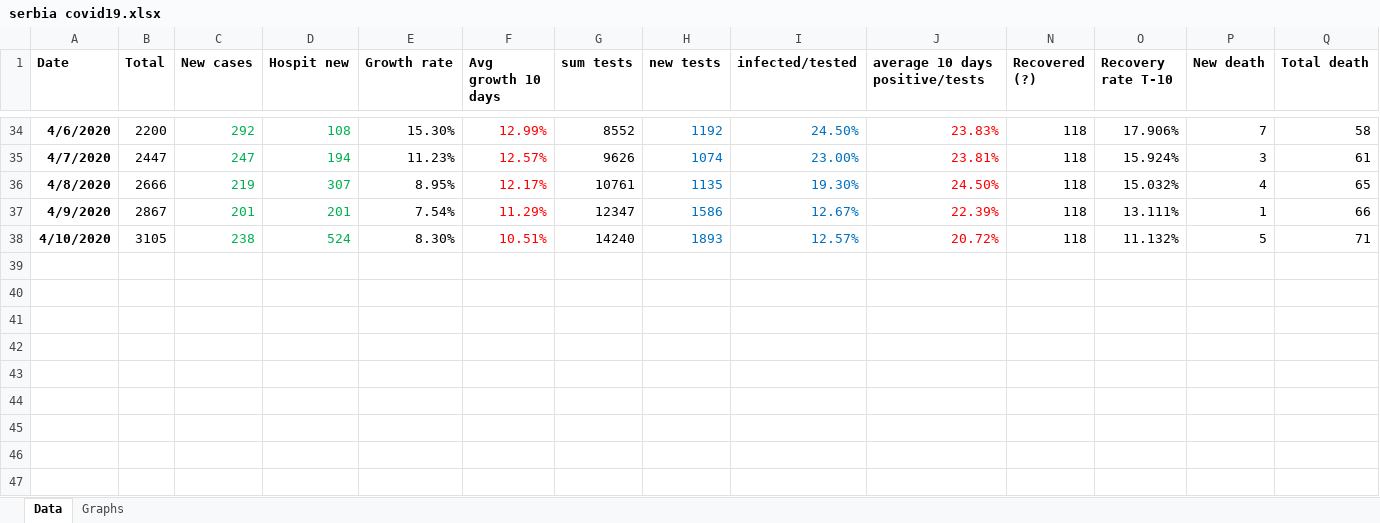
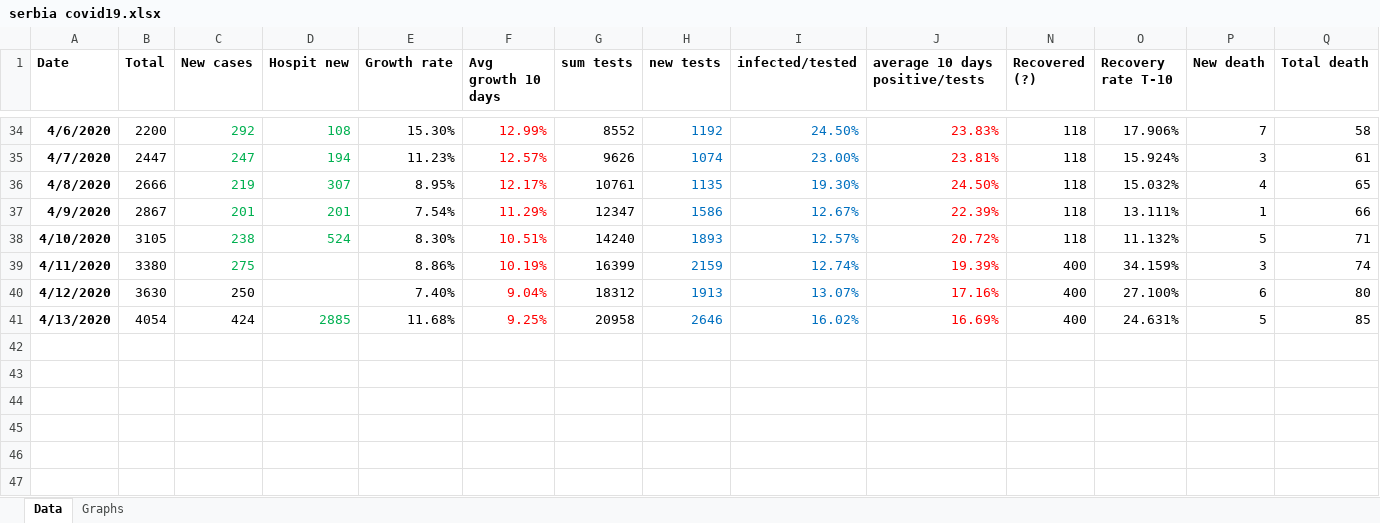
Before and after one commit to sasa-yovanovicc/covid-19, an Excel workbook: serbia covid19.xlsx, sheet Data, drawn as a sheet; only a part is shown, gaps mark what is left out; values as stored, in another font and other column widths than the file's, no borders; removed rows and columns are numbered as before the commit, all else as after; rows hold the shown columns only; the diff names each change by its address in the sheet, - before the commit and + after, or states it on an @@ line.

Commit message:
Update 13 April, 2020

```diff
--- a/serbia covid19.xlsx (sheet Data)
+++ b/serbia covid19.xlsx (sheet Data)
-row 39: (empty)
-row 40: (empty)
-row 41: (empty)
+row 39: 4/11/2020 | 3380 | 275 |  | 8.86% | 10.19% | 16399 | 2159 | 12.74% | 19.39% | 400 | 34.159% | 3 | 74
+row 40: 4/12/2020 | 3630 | 250 |  | 7.40% | 9.04% | 18312 | 1913 | 13.07% | 17.16% | 400 | 27.100% | 6 | 80
+row 41: 4/13/2020 | 4054 | 424 | 2885 | 11.68% | 9.25% | 20958 | 2646 | 16.02% | 16.69% | 400 | 24.631% | 5 | 85
```
Also changed, not shown: charts or pictures.
